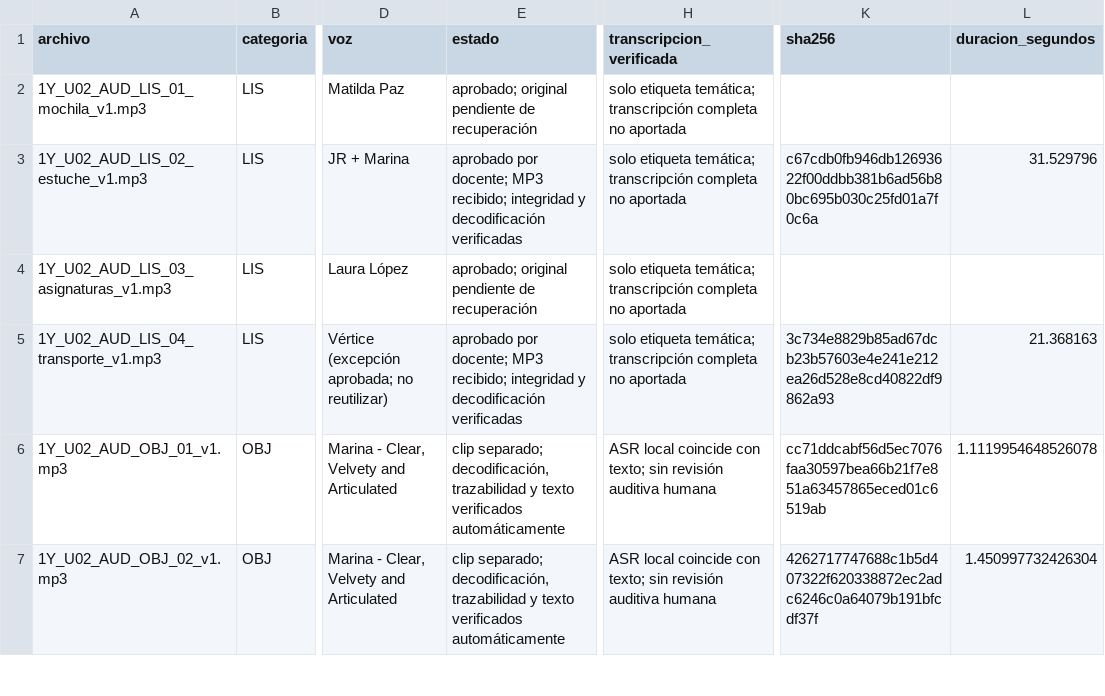
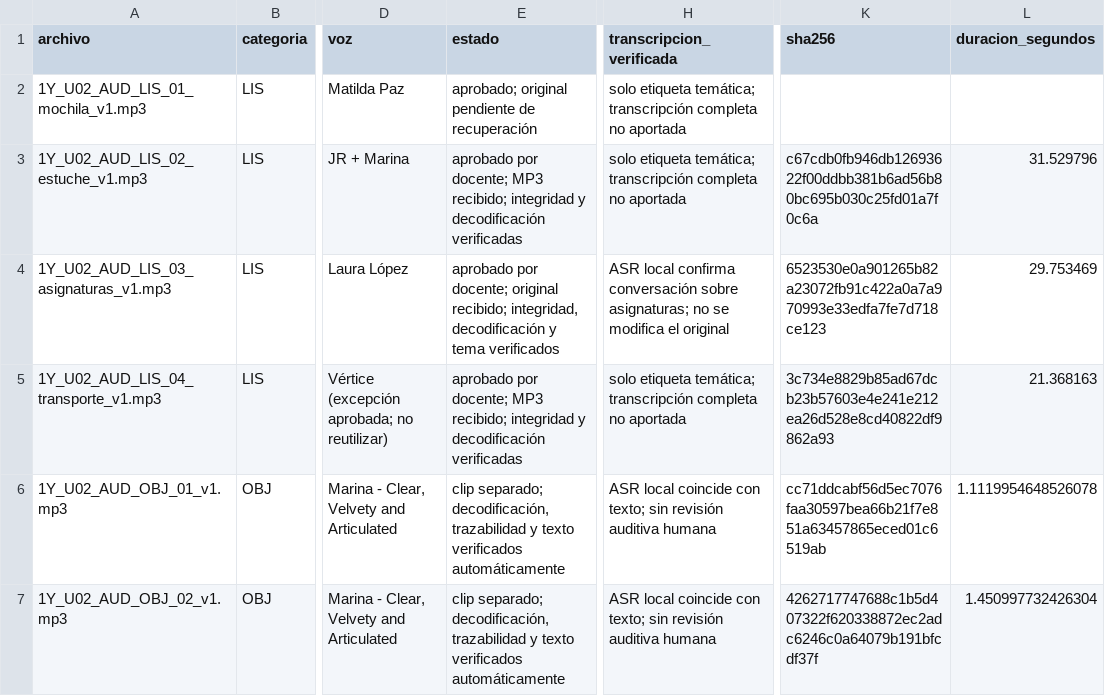
Before and after one commit to LanguageprepIE/unas-tapitas-espanol, a CSV file: docs/unit2/audio-inventory.csv, drawn as a sheet; only a part is shown, gaps mark what is left out; the diff names each change by its address in the sheet, - before the commit and + after, or states it on an @@ line.

Commit message:
Add recovered Unit 2 listening 3 original

```diff
--- a/docs/unit2/audio-inventory.csv
+++ b/docs/unit2/audio-inventory.csv
-E4 (estado): aprobado; original pendiente de recuperación
+E4 (estado): aprobado por docente; original recibido; integridad, decodificación y tema verificados
-H4 (transcripcion_verificada): solo etiqueta temática; transcripción completa no aportada
+H4 (transcripcion_verificada): ASR local confirma conversación sobre asignaturas; no se modifica el original
-K4 (sha256): (empty)
+K4 (sha256): 6523530e0a901265b82a23072fb91c422a0a7a970993e33edfa7fe7d718ce123
-L4 (duracion_segundos): (empty)
+L4 (duracion_segundos): 29.753469
```
Also changed, not shown: 3 other files.
